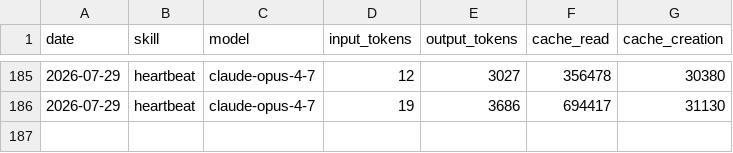
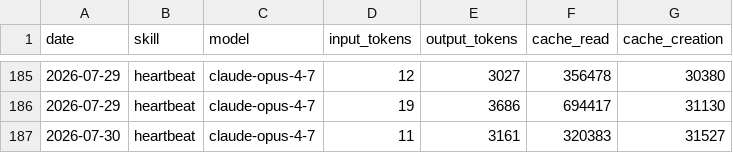
Before and after one commit to takanafur/aeon, a CSV file: memory/token-usage.csv, drawn as a sheet; only a part is shown, gaps mark what is left out; the diff names each change by its address in the sheet, - before the commit and + after, or states it on an @@ line.

Commit message:
chore(heartbeat): auto-commit 2026-07-30

```diff
--- a/memory/token-usage.csv
+++ b/memory/token-usage.csv
+row 187: 2026-07-30 | heartbeat | claude-opus-4-7 | 11 | 3161 | 320383 | 31527
```
Also changed, not shown: 3 other files.
